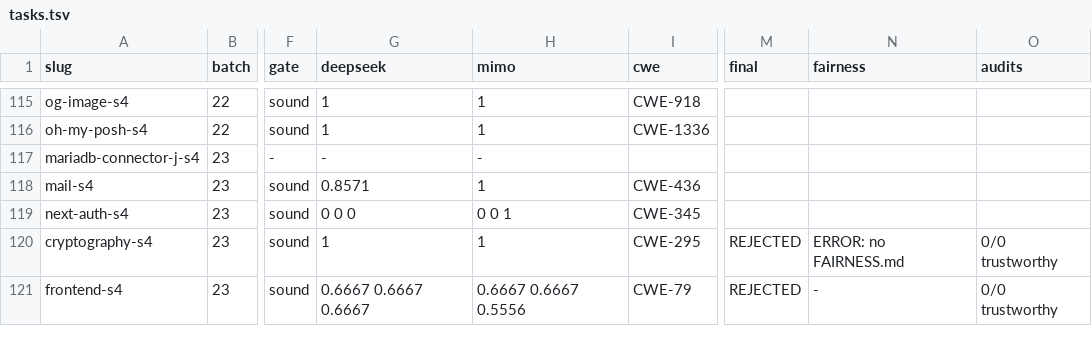
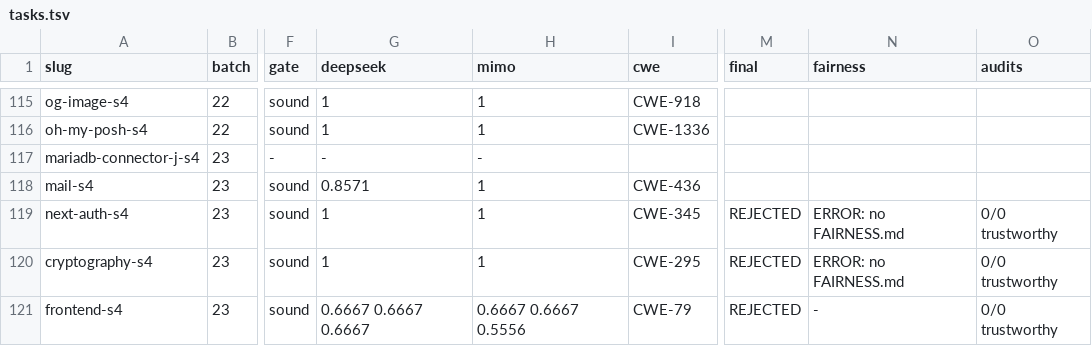
Before and after one commit to sherazrazadev/swe-benching, a TSV file: reports/actions/tasks.tsv, drawn as a sheet; only a part is shown, gaps mark what is left out; the diff names each change by its address in the sheet, - before the commit and + after, or states it on an @@ line.

```diff
--- a/reports/actions/tasks.tsv
+++ b/reports/actions/tasks.tsv
-G119 (deepseek): 0 0 0
+G119 (deepseek): 1
-H119 (mimo): 0 0 1
+H119 (mimo): 1
-M119 (final): (empty)
+M119 (final): REJECTED
-N119 (fairness): (empty)
+N119 (fairness): ERROR: no FAIRNESS.md
-O119 (audits): (empty)
+O119 (audits): 0/0 trustworthy
```
Also changed, not shown: 2 other files.
